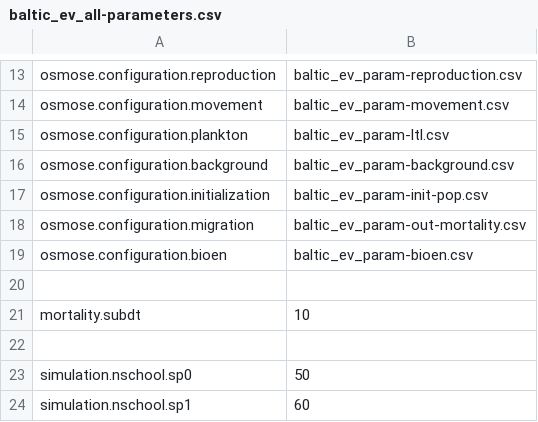
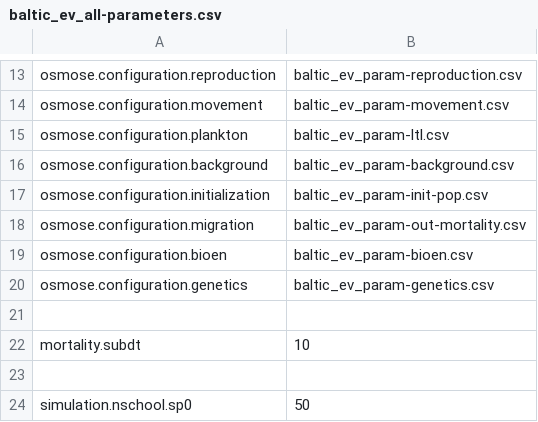
Before and after one commit to razinkele/osmopy, a CSV file: data/baltic_ev/baltic_ev_all-parameters.csv, drawn as a sheet; only a part is shown, gaps mark what is left out; the shorter side is filled out with more unchanged rows.

```diff
--- a/data/baltic_ev/baltic_ev_all-parameters.csv
+++ b/data/baltic_ev/baltic_ev_all-parameters.csv
@@ -19,2 +19,3 @@ osmose.configuration.migration;baltic_ev_param-out-mortality.csv
 osmose.configuration.bioen;baltic_ev_param-bioen.csv
+osmose.configuration.genetics;baltic_ev_param-genetics.csv
 
```
Also changed, not shown: data/baltic_ev/baltic_ev_param-simulation.csv, 5 other files.
